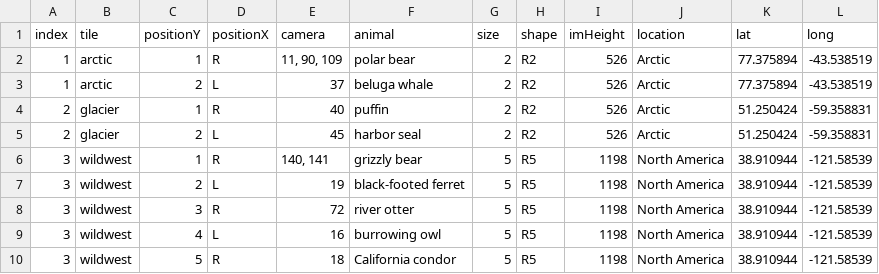
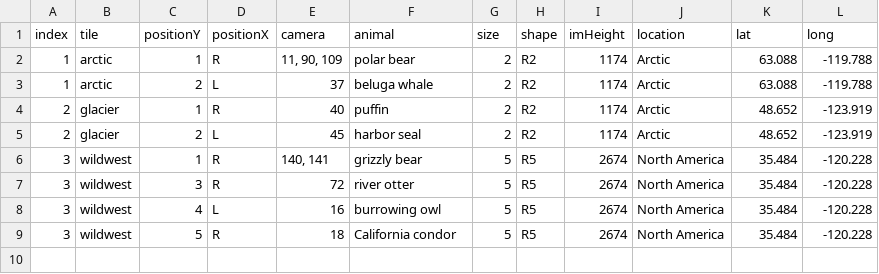
Before and after one commit to the-pudding/zoo-web, a CSV file: docs/assets/data/arrangement.csv, drawn as a sheet.

```diff
--- a/docs/assets/data/arrangement.csv
+++ b/docs/assets/data/arrangement.csv
@@ -1,10 +1,9 @@
 index,tile,positionY,positionX,camera,animal,size,shape,imHeight,location,lat,long
-1,arctic,1,R,"11, 90, 109",polar bear,2,R2,526,Arctic,77.375894,-43.538519
-1,arctic,2,L,37,beluga whale,2,R2,526,Arctic,77.375894,-43.538519
-2,glacier,1,R,40,puffin,2,R2,526,Arctic,51.250424,-59.358831
-2,glacier,2,L,45,harbor seal,2,R2,526,Arctic,51.250424,-59.358831
-3,wildwest,1,R,"140, 141",grizzly bear,5,R5,1198,North America,38.910944,-121.58539
-3,wildwest,2,L,19,black-footed ferret,5,R5,1198,North America,38.910944,-121.58539
-3,wildwest,3,R,72,river otter,5,R5,1198,North America,38.910944,-121.58539
-3,wildwest,4,L,16,burrowing owl,5,R5,1198,North America,38.910944,-121.58539
-3,wildwest,5,R,18,California condor,5,R5,1198,North America,38.910944,-121.58539
+1,arctic,1,R,"11, 90, 109",polar bear,2,R2,1174,Arctic,63.088,-119.788
+1,arctic,2,L,37,beluga whale,2,R2,1174,Arctic,63.088,-119.788
+2,glacier,1,R,40,puffin,2,R2,1174,Arctic,48.652,-123.919
+2,glacier,2,L,45,harbor seal,2,R2,1174,Arctic,48.652,-123.919
+3,wildwest,1,R,"140, 141",grizzly bear,5,R5,2674,North America,35.484,-120.228
+3,wildwest,3,R,72,river otter,5,R5,2674,North America,35.484,-120.228
+3,wildwest,4,L,16,burrowing owl,5,R5,2674,North America,35.484,-120.228
+3,wildwest,5,R,18,California condor,5,R5,2674,North America,35.484,-120.228
```
Also changed, not shown: 5 other files.
